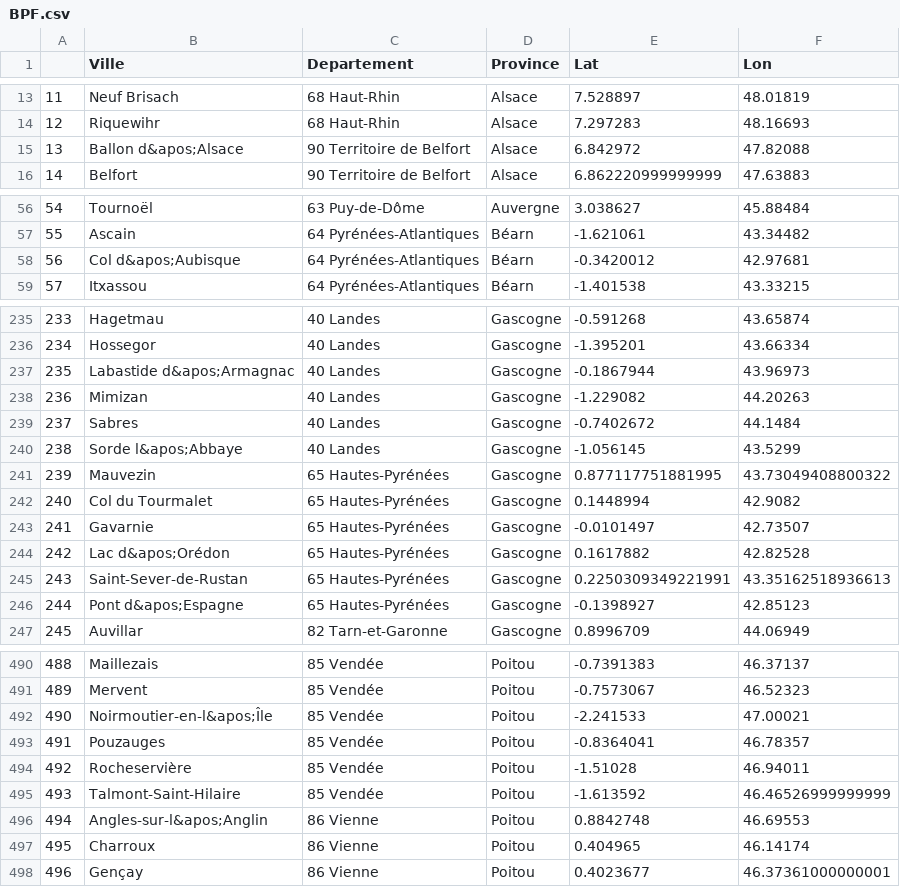
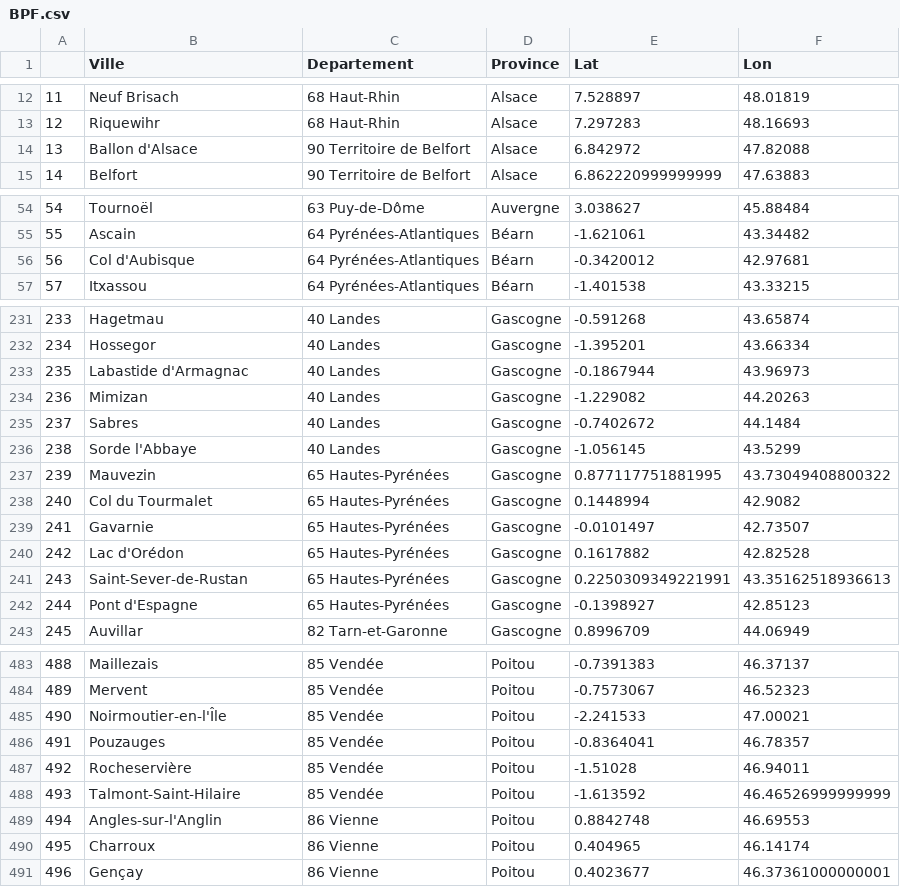
Before and after one commit to ThomasChauve/bpf-ffct, a CSV file: BPF.csv, drawn as a sheet; only a part is shown, gaps mark what is left out; the diff covers the shown part only.

Commit message:
Add files via upload

```diff
--- a/BPF.csv
+++ b/BPF.csv
@@ -14,3 +13,3 @@
 12,Riquewihr,68 Haut-Rhin,Alsace,7.297283,48.16693
-13,Ballon d&apos;Alsace,90 Territoire de Belfort,Alsace,6.842972,47.82088
+13,Ballon d'Alsace,90 Territoire de Belfort,Alsace,6.842972,47.82088
 14,Belfort,90 Territoire de Belfort,Alsace,6.862220999999999,47.63883
@@ -57,3 +55,3 @@
 55,Ascain,64 Pyrénées-Atlantiques,Béarn,-1.621061,43.34482
-56,Col d&apos;Aubisque,64 Pyrénées-Atlantiques,Béarn,-0.3420012,42.97681
+56,Col d'Aubisque,64 Pyrénées-Atlantiques,Béarn,-0.3420012,42.97681
 57,Itxassou,64 Pyrénées-Atlantiques,Béarn,-1.401538,43.33215
@@ -236,6 +232,6 @@
 234,Hossegor,40 Landes,Gascogne,-1.395201,43.66334
-235,Labastide d&apos;Armagnac,40 Landes,Gascogne,-0.1867944,43.96973
+235,Labastide d'Armagnac,40 Landes,Gascogne,-0.1867944,43.96973
 236,Mimizan,40 Landes,Gascogne,-1.229082,44.20263
 237,Sabres,40 Landes,Gascogne,-0.7402672,44.1484
-238,Sorde l&apos;Abbaye,40 Landes,Gascogne,-1.056145,43.5299
+238,Sorde l'Abbaye,40 Landes,Gascogne,-1.056145,43.5299
 239,Mauvezin,65 Hautes-Pyrénées,Gascogne,0.877117751881995,43.73049408800322
@@ -243,5 +239,5 @@
 241,Gavarnie,65 Hautes-Pyrénées,Gascogne,-0.0101497,42.73507
-242,Lac d&apos;Orédon,65 Hautes-Pyrénées,Gascogne,0.1617882,42.82528
+242,Lac d'Orédon,65 Hautes-Pyrénées,Gascogne,0.1617882,42.82528
 243,Saint-Sever-de-Rustan,65 Hautes-Pyrénées,Gascogne,0.2250309349221991,43.35162518936613
-244,Pont d&apos;Espagne,65 Hautes-Pyrénées,Gascogne,-0.1398927,42.85123
+244,Pont d'Espagne,65 Hautes-Pyrénées,Gascogne,-0.1398927,42.85123
 245,Auvillar,82 Tarn-et-Garonne,Gascogne,0.8996709,44.06949
@@ -491,3 +484,3 @@
 489,Mervent,85 Vendée,Poitou,-0.7573067,46.52323
-490,Noirmoutier-en-l&apos;Île,85 Vendée,Poitou,-2.241533,47.00021
+490,Noirmoutier-en-l'Île,85 Vendée,Poitou,-2.241533,47.00021
 491,Pouzauges,85 Vendée,Poitou,-0.8364041,46.78357
@@ -495,3 +488,3 @@
 493,Talmont-Saint-Hilaire,85 Vendée,Poitou,-1.613592,46.46526999999999
-494,Angles-sur-l&apos;Anglin,86 Vienne,Poitou,0.8842748,46.69553
+494,Angles-sur-l'Anglin,86 Vienne,Poitou,0.8842748,46.69553
 495,Charroux,86 Vienne,Poitou,0.404965,46.14174
```
Also changed, not shown: 9 removed rows and 36 edited cells elsewhere in this file.
